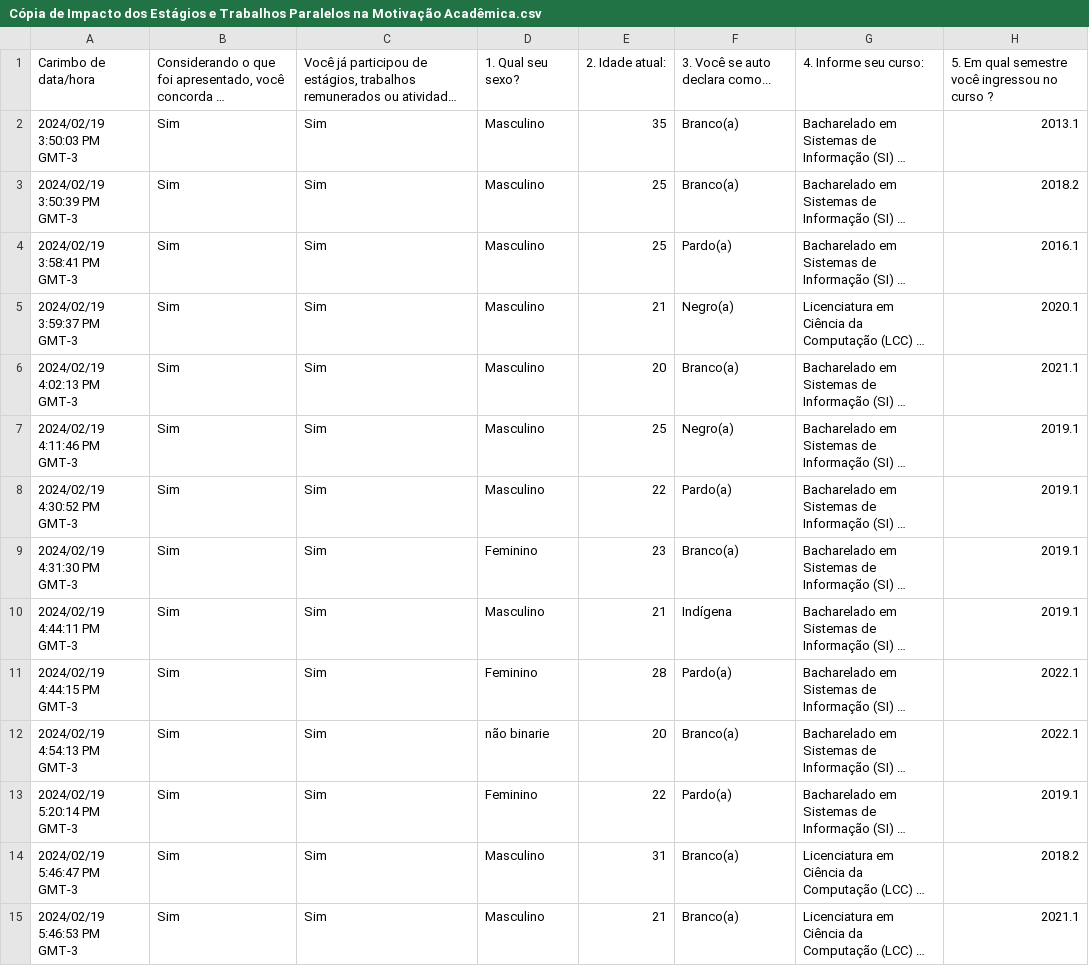
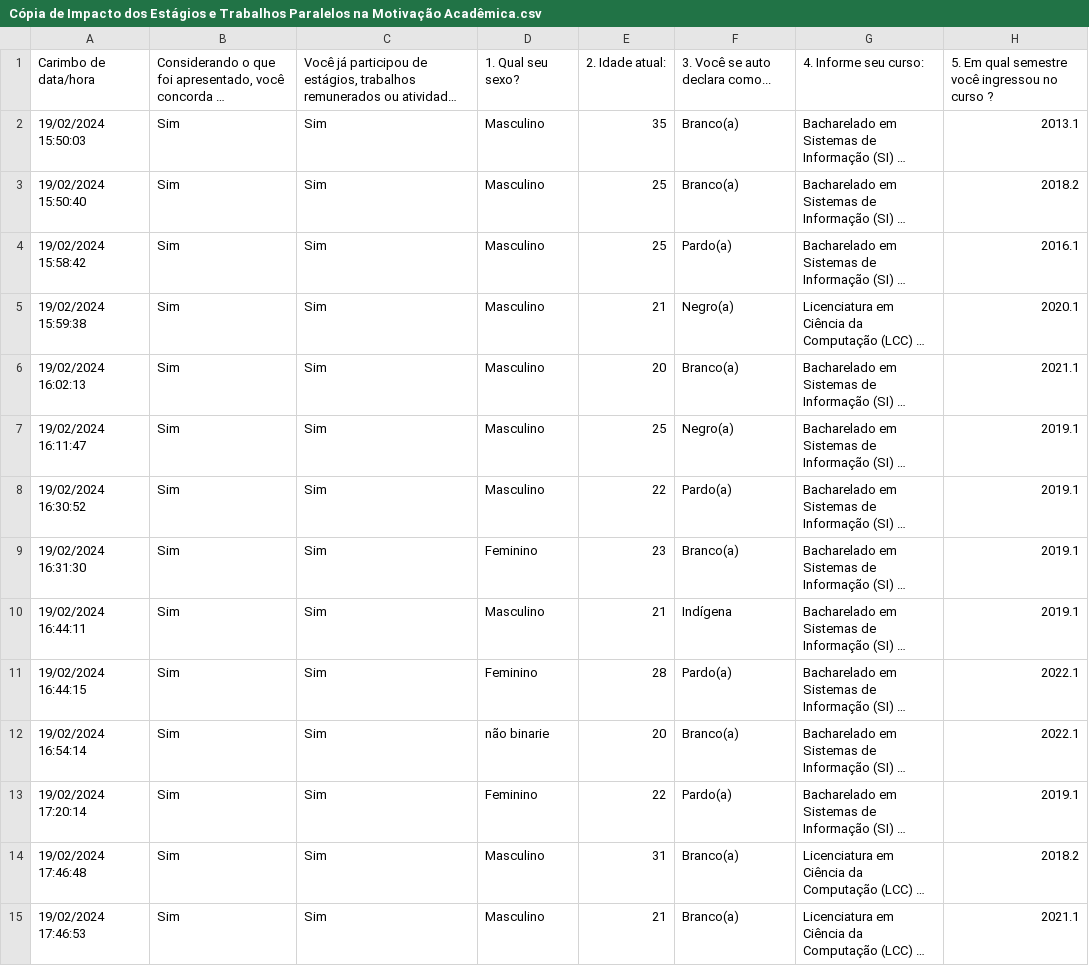
Before and after one commit to ademilson-w6/tcc, a CSV file: Cópia de Impacto dos Estágios e Trabalhos Paralelos na Motivação Acadêmica.csv, drawn as a sheet; only a part is shown; long unchanged cells end in …; the diff covers the shown part only; the diff names each change by its address in the sheet, - before the commit and + after, or states it on an @@ line.

Commit message:
Update Cópia de Impacto dos Estágios e Trabalhos Paralelos na Motivação Acadêmica.csv

```diff
--- a/Cópia de Impacto dos Estágios e Trabalhos Paralelos na Motivação Acadêmica.csv
+++ b/Cópia de Impacto dos Estágios e Trabalhos Paralelos na Motivação Acadêmica.csv
-A2: 2024/02/19 3:50:03 PM GMT-3
+A2: 19/02/2024 15:50:03
-A3: 2024/02/19 3:50:39 PM GMT-3
+A3: 19/02/2024 15:50:40
-A4: 2024/02/19 3:58:41 PM GMT-3
+A4: 19/02/2024 15:58:42
-A5: 2024/02/19 3:59:37 PM GMT-3
+A5: 19/02/2024 15:59:38
-A6: 2024/02/19 4:02:13 PM GMT-3
+A6: 19/02/2024 16:02:13
-A7: 2024/02/19 4:11:46 PM GMT-3
+A7: 19/02/2024 16:11:47
-A8: 2024/02/19 4:30:52 PM GMT-3
+A8: 19/02/2024 16:30:52
-A9: 2024/02/19 4:31:30 PM GMT-3
+A9: 19/02/2024 16:31:30
-A10: 2024/02/19 4:44:11 PM GMT-3
+A10: 19/02/2024 16:44:11
-A11: 2024/02/19 4:44:15 PM GMT-3
+A11: 19/02/2024 16:44:15
-A12: 2024/02/19 4:54:13 PM GMT-3
+A12: 19/02/2024 16:54:14
-A13: 2024/02/19 5:20:14 PM GMT-3
+A13: 19/02/2024 17:20:14
-A14: 2024/02/19 5:46:47 PM GMT-3
+A14: 19/02/2024 17:46:48
-A15: 2024/02/19 5:46:53 PM GMT-3
+A15: 19/02/2024 17:46:53
```
Also changed, not shown: 43 edited cells elsewhere in this file.
